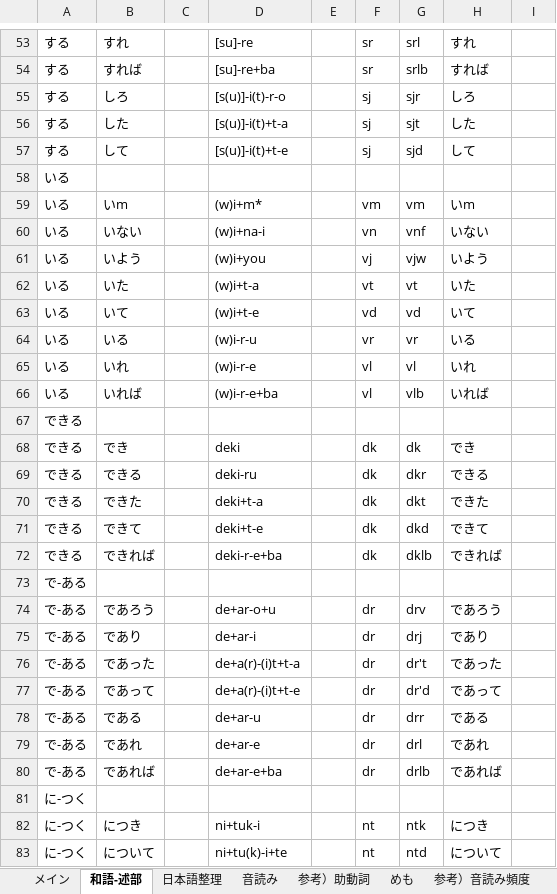
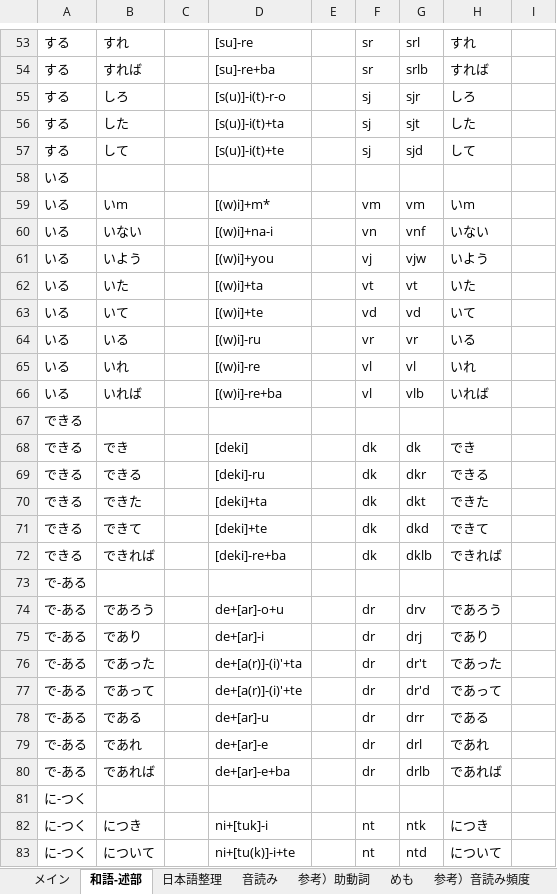
Before and after one commit to rytzk/SharePool, an Excel workbook: EARCT-rsch2-beta.xlsx, sheet 和語-述部, drawn as a sheet; only a part is shown, gaps mark what is left out; values as stored, in another font and other column widths than the file's, no borders; conditional formats not drawn; the diff covers the shown part only; the diff names each change by its address in the sheet, - before the commit and + after, or states it on an @@ line.

Commit message:
Add files via upload

```diff
--- a/EARCT-rsch2-beta.xlsx (sheet 和語-述部)
+++ b/EARCT-rsch2-beta.xlsx (sheet 和語-述部)
-D56: [s(u)]-i(t)+t-a
+D56: [s(u)]-i(t)+ta
-D57: [s(u)]-i(t)+t-e
+D57: [s(u)]-i(t)+te
-D59: (w)i+m*
+D59: [(w)i]+m*
-D60: (w)i+na-i
+D60: [(w)i]+na-i
-D61: (w)i+you
+D61: [(w)i]+you
-D62: (w)i+t-a
+D62: [(w)i]+ta
-D63: (w)i+t-e
+D63: [(w)i]+te
-D64: (w)i-r-u
+D64: [(w)i]-ru
-D65: (w)i-r-e
+D65: [(w)i]-re
-D66: (w)i-r-e+ba
+D66: [(w)i]-re+ba
-D68: deki
+D68: [deki]
-D69: deki-ru
+D69: [deki]-ru
-D70: deki+t-a
+D70: [deki]+ta
-D71: deki+t-e
+D71: [deki]+te
-D72: deki-r-e+ba
+D72: [deki]-re+ba
-D74: de+ar-o+u
+D74: de+[ar]-o+u
-D75: de+ar-i
+D75: de+[ar]-i
-D76: de+a(r)-(i)t+t-a
+D76: de+[a(r)]-(i)'+ta
-D77: de+a(r)-(i)t+t-e
+D77: de+[a(r)]-(i)'+te
-D78: de+ar-u
+D78: de+[ar]-u
-D79: de+ar-e
+D79: de+[ar]-e
-D80: de+ar-e+ba
+D80: de+[ar]-e+ba
-D82: ni+tuk-i
+D82: ni+[tuk]-i
-D83: ni+tu(k)-i+te
+D83: ni+[tu(k)]-i+te
```
Also changed, not shown: 21 added rows, 2 removed rows and 44 edited cells elsewhere in this sheet, sheet 日本語整理.
